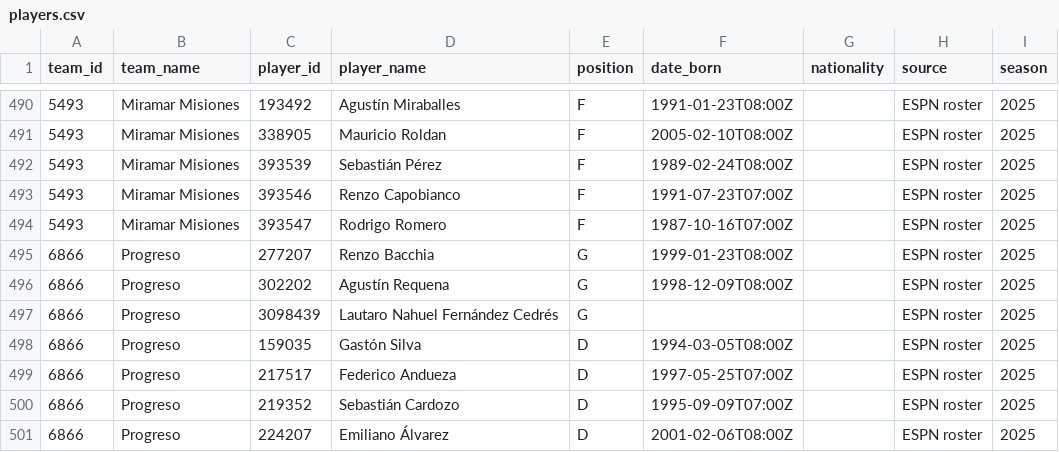
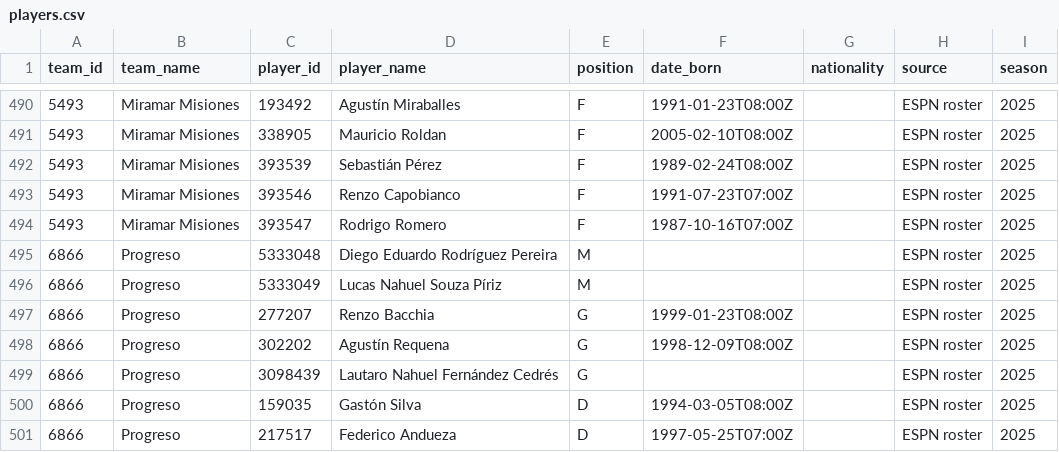
Before and after one commit to chunlong0909-collab/phoenix-v13, a CSV file: data/leagues/uruguay-primera/players.csv, drawn as a sheet; only a part is shown, gaps mark what is left out; the shorter side is filled out with more unchanged rows.

```diff
--- a/data/leagues/uruguay-primera/players.csv
+++ b/data/leagues/uruguay-primera/players.csv
@@ -494,2 +494,4 @@
 5493,Miramar Misiones,393547,Rodrigo Romero,F,1987-10-16T07:00Z,,ESPN roster,2025
+6866,Progreso,5333048,Diego Eduardo Rodríguez Pereira,M,,,ESPN roster,2025
+6866,Progreso,5333049,Lucas Nahuel Souza Píriz,M,,,ESPN roster,2025
 6866,Progreso,277207,Renzo Bacchia,G,1999-01-23T08:00Z,,ESPN roster,2025
```
Also changed, not shown: data/leagues/epl/players.csv, data/leagues/j1/players.csv, 53 other files.
